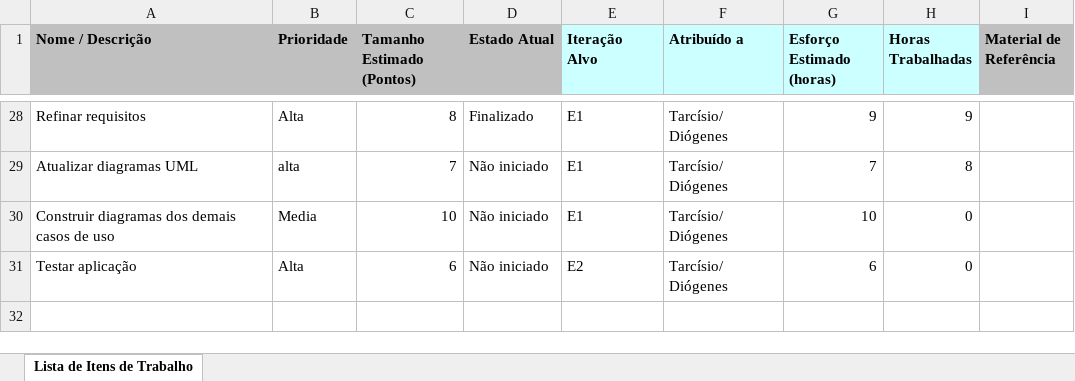
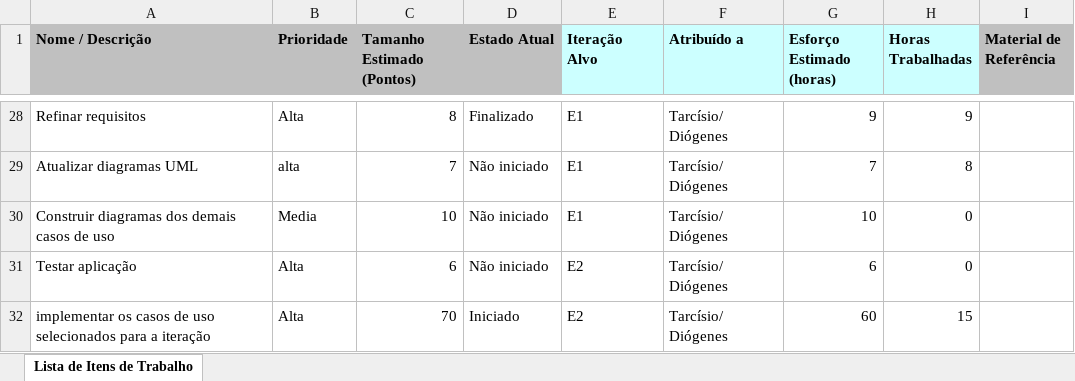
Before and after one commit to tdex/cmproject, an Excel workbook: planejamento/CM_Lista_Itens.xlsx, sheet Lista de Itens de Trabalho, drawn as a sheet; only a part is shown, gaps mark what is left out; values as stored, in another font and other column widths than the file's, no borders; charts and pictures not drawn; the diff names each change by its address in the sheet, - before the commit and + after, or states it on an @@ line.

Commit message:
update marcos para iteração ³

```diff
--- a/planejamento/CM_Lista_Itens.xlsx (sheet Lista de Itens de Trabalho)
+++ b/planejamento/CM_Lista_Itens.xlsx (sheet Lista de Itens de Trabalho)
+row 32: implementar os casos de uso selecionados para a iteração | Alta | 70 | Iniciado | E2 | Tarcísio/ Diógenes | 60 | 15
```
Also changed, not shown: 1 other file.
